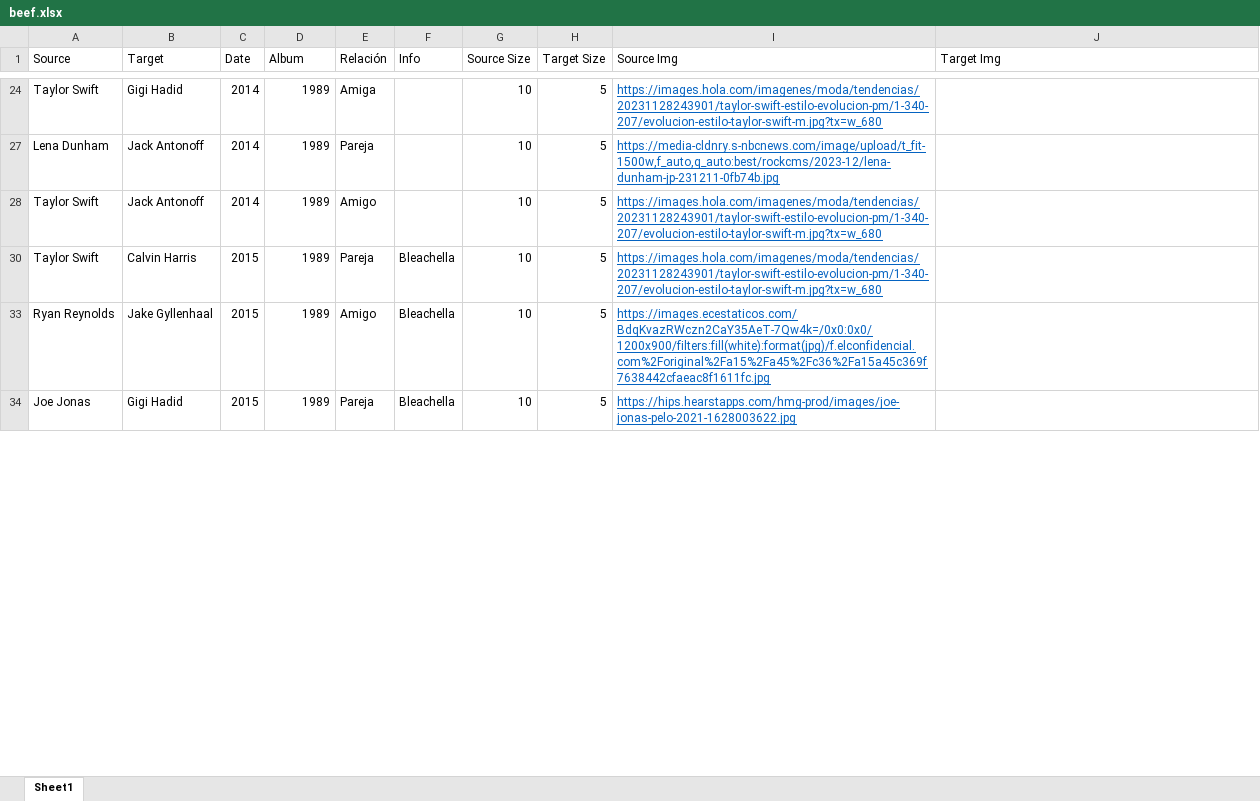
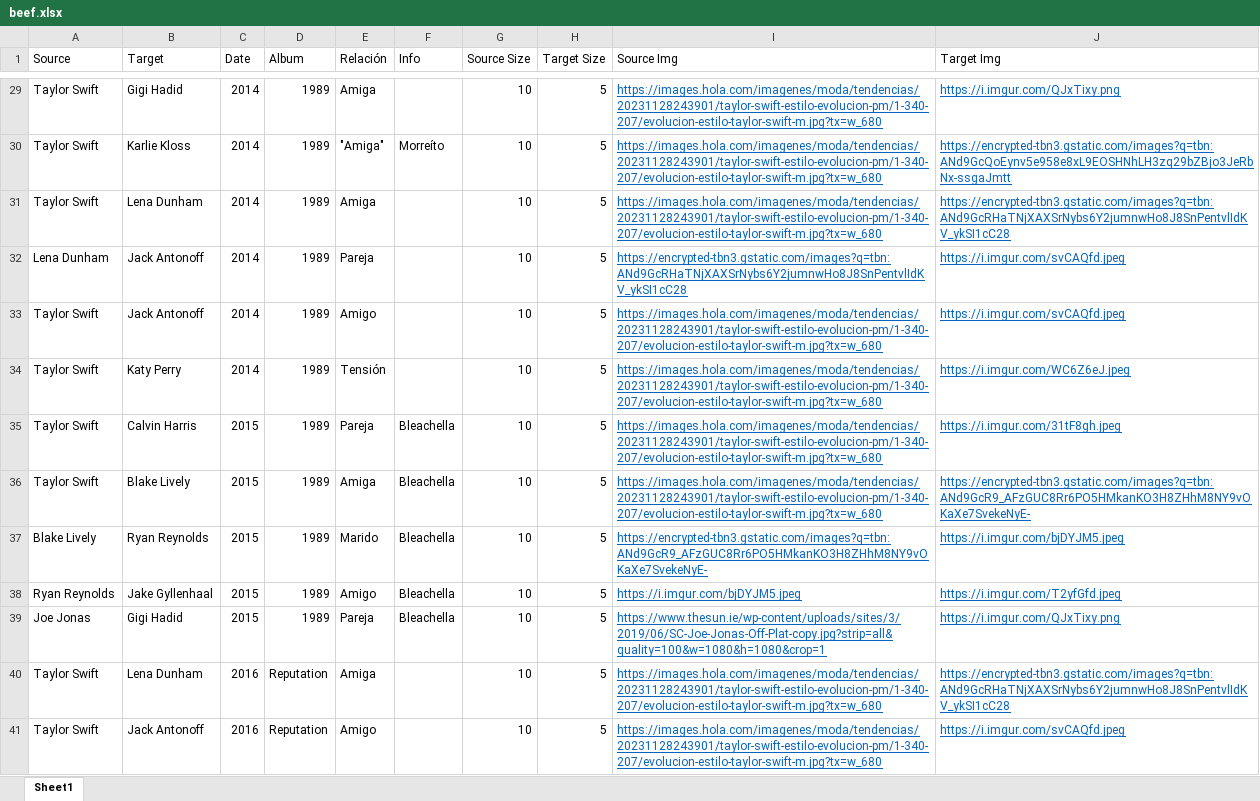
Before and after one commit to icorreald/promog-modulo4-sprint2-pairprogramming-marina_escobar-isabel_correal, an Excel workbook: files/beef.xlsx, sheet Sheet1, drawn as a sheet; only a part is shown, gaps mark what is left out; values as stored, in another font and other column widths than the file's, no borders; addresses are those after the commit; the diff covers the shown part only; the diff names each change by its address in the sheet, - before the commit and + after, or states it on an @@ line.

```diff
--- a/files/beef.xlsx (sheet Sheet1)
+++ b/files/beef.xlsx (sheet Sheet1)
-J29 (Target Img): (empty)
+J29 (Target Img): https://i.imgur.com/QJxTixy.png
+row 30: Taylor Swift | Karlie Kloss | 2014 | 1989 | "Amiga" | Morreíto | 10 | 5 | https://images.hola.com/imagenes/moda/tendencias/20231128243901/taylor-swift-estilo-evolucion-pm/1-340-207/evolucion-estilo-taylor-swift-m.jpg?tx=w_680 | https://encrypted-tbn3.gstatic.com/images?q=tbn:ANd9GcQoEynv5e958e8xL9EOSHNhLH3zq29bZBjo3JeRbNx-ssgaJmtt
+row 31: Taylor Swift | Lena Dunham | 2014 | 1989 | Amiga |  | 10 | 5 | https://images.hola.com/imagenes/moda/tendencias/20231128243901/taylor-swift-estilo-evolucion-pm/1-340-207/evolucion-estilo-taylor-swift-m.jpg?tx=w_680 | https://encrypted-tbn3.gstatic.com/images?q=tbn:ANd9GcRHaTNjXAXSrNybs6Y2jumnwHo8J8SnPentvlIdKV_ykSI1cC28
-I32 (Source Img): https://media-cldnry.s-nbcnews.com/image/upload/t_fit-1500w,f_auto,q_auto:best/rockcms/2023-12/lena-dunham-jp-231211-0fb74b.jpg
+I32 (Source Img): https://encrypted-tbn3.gstatic.com/images?q=tbn:ANd9GcRHaTNjXAXSrNybs6Y2jumnwHo8J8SnPentvlIdKV_ykSI1cC28
-J32:J33 (Target Img): (empty)
+J32:J33 (Target Img): https://i.imgur.com/svCAQfd.jpeg
+row 34: Taylor Swift | Katy Perry | 2014 | 1989 | Tensión |  | 10 | 5 | https://images.hola.com/imagenes/moda/tendencias/20231128243901/taylor-swift-estilo-evolucion-pm/1-340-207/evolucion-estilo-taylor-swift-m.jpg?tx=w_680 | https://i.imgur.com/WC6Z6eJ.jpeg
-J35 (Target Img): (empty)
+J35 (Target Img): https://i.imgur.com/31tF8gh.jpeg
+row 36: Taylor Swift | Blake Lively | 2015 | 1989 | Amiga | Bleachella | 10 | 5 | https://images.hola.com/imagenes/moda/tendencias/20231128243901/taylor-swift-estilo-evolucion-pm/1-340-207/evolucion-estilo-taylor-swift-m.jpg?tx=w_680 | https://encrypted-tbn3.gstatic.com/images?q=tbn:ANd9GcR9_AFzGUC8Rr6PO5HMkanKO3H8ZHhM8NY9vOKaXe7SvekeNyE-
+row 37: Blake Lively | Ryan Reynolds | 2015 | 1989 | Marido | Bleachella | 10 | 5 | https://encrypted-tbn3.gstatic.com/images?q=tbn:ANd9GcR9_AFzGUC8Rr6PO5HMkanKO3H8ZHhM8NY9vOKaXe7SvekeNyE- | https://i.imgur.com/bjDYJM5.jpeg
-I38 (Source Img): https://images.ecestaticos.com/BdqKvazRWczn2CaY35AeT-7Qw4k=/0x0:0x0/1200x900/filters:fill(white):format(jpg)/f.elconfidencial.com%2Foriginal%2Fa15%2Fa45%2Fc36%2Fa15a45c369f7638442cfaeac8f1611fc.jpg
+I38 (Source Img): https://i.imgur.com/bjDYJM5.jpeg
-J38 (Target Img): (empty)
+J38 (Target Img): https://i.imgur.com/T2yfGfd.jpeg
-I39 (Source Img): https://hips.hearstapps.com/hmg-prod/images/joe-jonas-pelo-2021-1628003622.jpg
+I39 (Source Img): https://www.thesun.ie/wp-content/uploads/sites/3/2019/06/SC-Joe-Jonas-Off-Plat-copy.jpg?strip=all&quality=100&w=1080&h=1080&crop=1
-J39 (Target Img): (empty)
+J39 (Target Img): https://i.imgur.com/QJxTixy.png
+row 40: Taylor Swift | Lena Dunham | 2016 | Reputation | Amiga |  | 10 | 5 | https://images.hola.com/imagenes/moda/tendencias/20231128243901/taylor-swift-estilo-evolucion-pm/1-340-207/evolucion-estilo-taylor-swift-m.jpg?tx=w_680 | https://encrypted-tbn3.gstatic.com/images?q=tbn:ANd9GcRHaTNjXAXSrNybs6Y2jumnwHo8J8SnPentvlIdKV_ykSI1cC28
+row 41: Taylor Swift | Jack Antonoff | 2016 | Reputation | Amigo |  | 10 | 5 | https://images.hola.com/imagenes/moda/tendencias/20231128243901/taylor-swift-estilo-evolucion-pm/1-340-207/evolucion-estilo-taylor-swift-m.jpg?tx=w_680 | https://i.imgur.com/svCAQfd.jpeg
```
Also changed, not shown: 21 added rows, 37 edited cells and cell formats elsewhere in this sheet, hidden cells, 2 other files.
